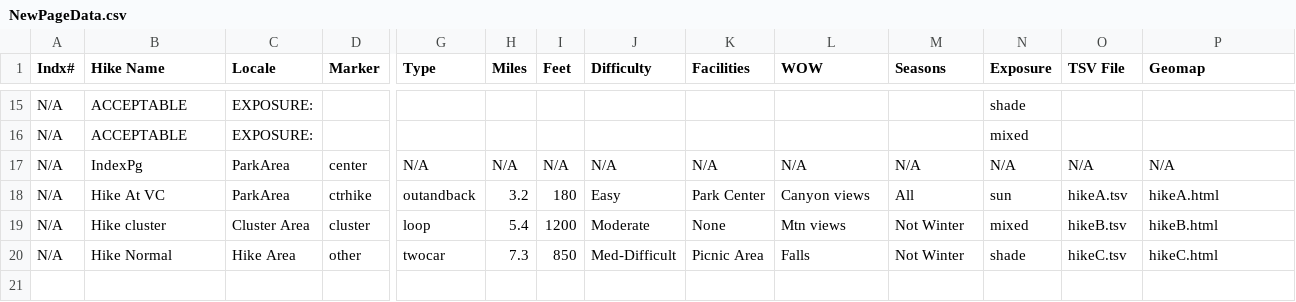
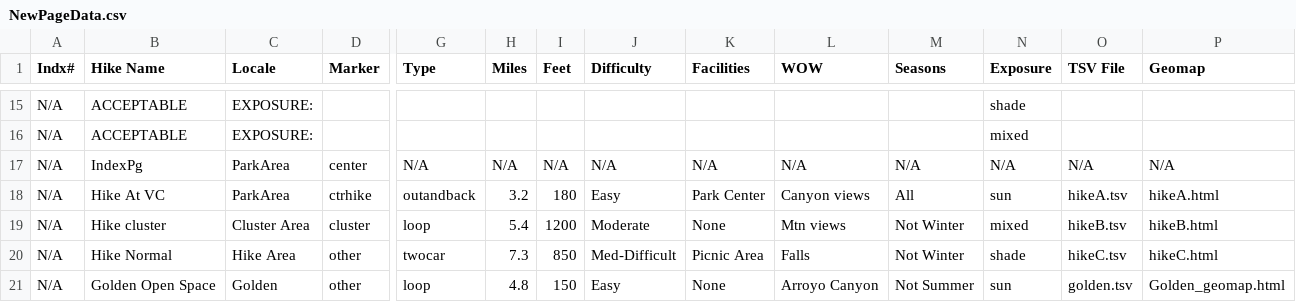
Before and after one commit to krcowles/ktesa, a CSV file: build/NewPageData.csv, drawn as a sheet; only a part is shown, gaps mark what is left out; rows hold the shown columns only; the diff names each change by its address in the sheet, - before the commit and + after, or states it on an @@ line.

Commit message:
Golden Open Space hike page data added

```diff
--- a/build/NewPageData.csv
+++ b/build/NewPageData.csv
+row 21: N/A | Golden Open Space | Golden | other | loop | 4.8 | 150 | Easy | None | Arroyo Canyon | Not Summer | sun | golden.tsv | Golden_geomap.html
```
Also changed, not shown: 7 other files.
